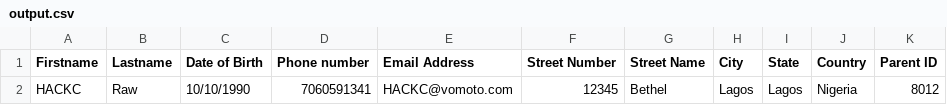
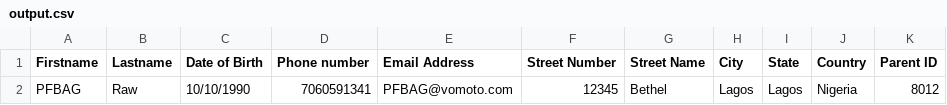
Before and after one commit to assurdly/CGPS-PAP_test, a CSV file: src/cgps/output.csv, drawn as a sheet.

Commit message:
email notification

```diff
--- a/src/cgps/output.csv
+++ b/src/cgps/output.csv
@@ -1,2 +1,2 @@
 "Firstname","Lastname","Date of Birth","Phone number","Email Address","Street Number","Street Name","City","State","Country","Parent ID"
-"HACKC","Raw","10/10/1990","7060591341","HACKC@vomoto.com","12345","Bethel","Lagos","Lagos","Nigeria","8012"
+"PFBAG","Raw","10/10/1990","7060591341","PFBAG@vomoto.com","12345","Bethel","Lagos","Lagos","Nigeria","8012"
```
Also changed, not shown: 36 other files.
